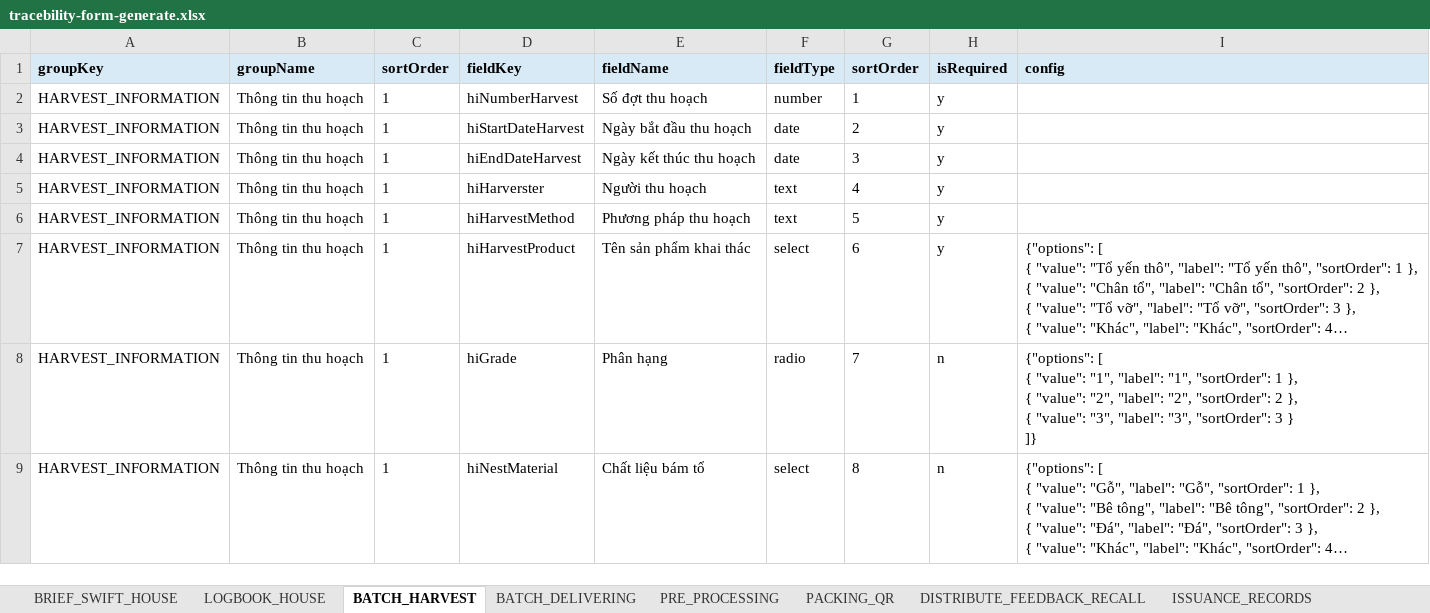
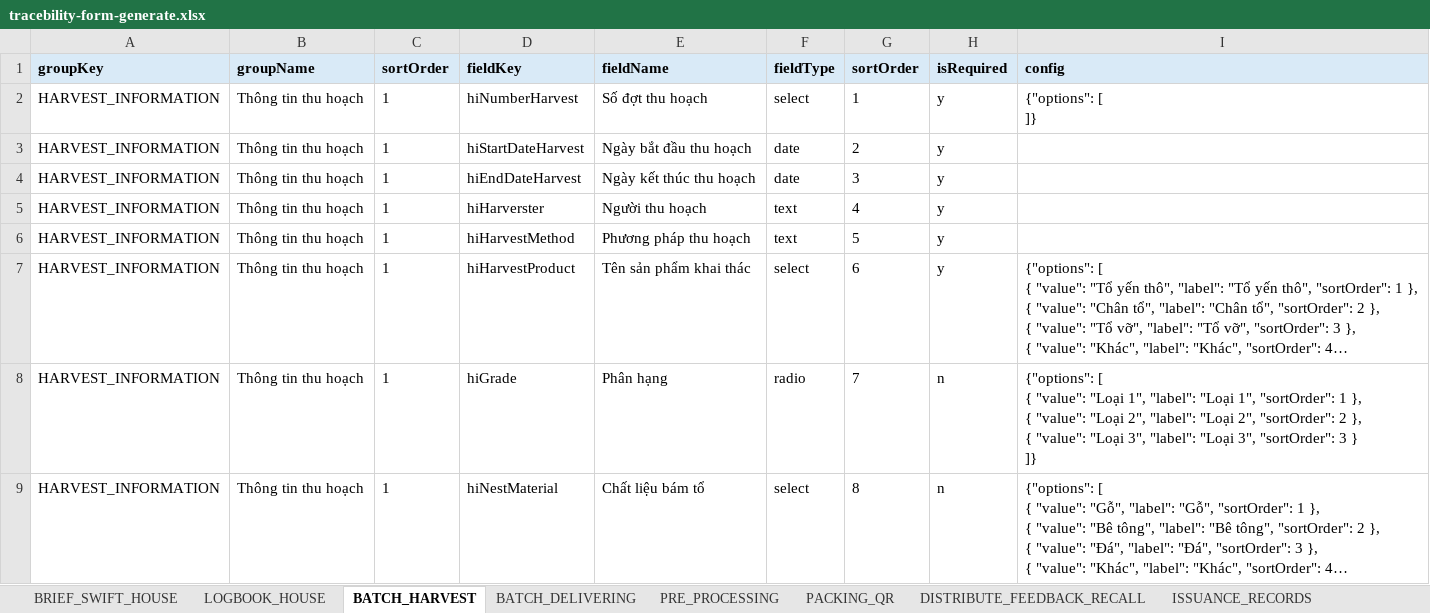
Before and after one commit to giang19062001/SwifletHome, an Excel workbook: scripts/tracebility-form-generate.xlsx, sheet BATCH_HARVEST, drawn as a sheet; only a part is shown; long unchanged cells end in …; values as stored, in another font and other column widths than the file's, no borders; ↵ is a line break in a cell; the diff names each change by its address in the sheet, - before the commit and + after, or states it on an @@ line.

```diff
--- a/scripts/tracebility-form-generate.xlsx (sheet BATCH_HARVEST)
+++ b/scripts/tracebility-form-generate.xlsx (sheet BATCH_HARVEST)
-F2 (fieldType): number
+F2 (fieldType): select
-I2 (config): (empty)
+I2 (config): {"options": [ ↵ ]}
-I8 (config): …{ "value": "1", "label": "1", "sortOrder": 1 }, ↵ { "value": "2", "label": "2", "sortOrder": 2 }, ↵ { "value": "3", "label": "3", "sortOrder": 3…
+I8 (config): …{ "value": "Loại 1", "label": "Loại 1", "sortOrder": 1 }, ↵ { "value": "Loại 2", "label": "Loại 2", "sortOrder": 2 }, ↵ { "value": "Loại 3", "label": "Loại 3", "sortOrder": 3…
```
Also changed, not shown: sheet ISSUANCE_RECORDS, sheet PACKING_QR, sheet BATCH_DELIVERING, 18 other files.
